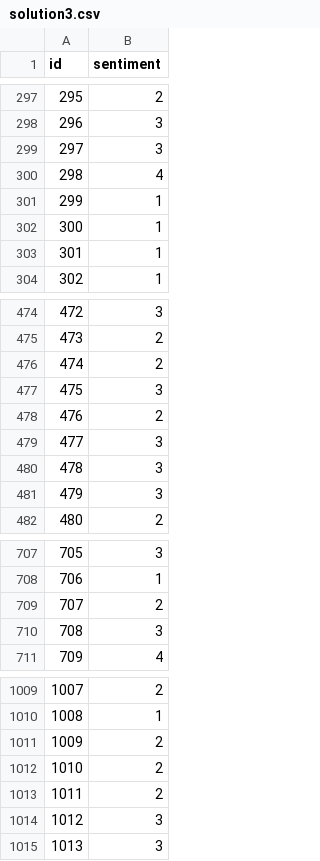
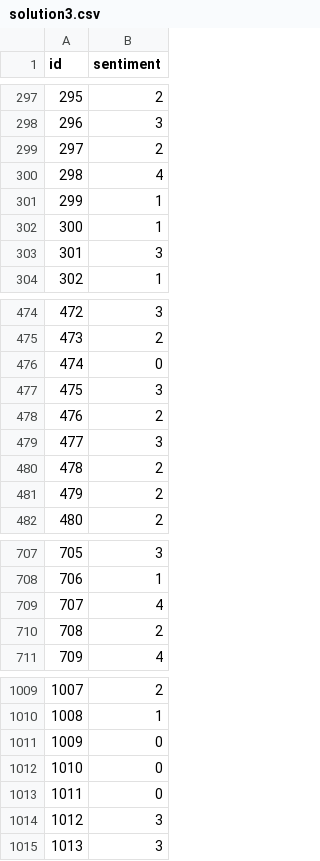
Before and after one commit to arvindh-swami/Multi-sentiment_Kaggle, a CSV file: solution3.csv, drawn as a sheet; only a part is shown, gaps mark what is left out; the diff covers the shown part only.

```diff
--- a/solution3.csv
+++ b/solution3.csv
@@ -298,3 +298,3 @@ id,sentiment
 296,3
-297,3
+297,2
 298,4
@@ -302,3 +302,3 @@ id,sentiment
 300,1
-301,1
+301,3
 302,1
@@ -475,3 +475,3 @@ id,sentiment
 473,2
-474,2
+474,0
 475,3
@@ -479,4 +479,4 @@ id,sentiment
 477,3
-478,3
-479,3
+478,2
+479,2
 480,2
@@ -708,4 +708,4 @@ id,sentiment
 706,1
-707,2
-708,3
+707,4
+708,2
 709,4
@@ -1010,5 +1010,5 @@ id,sentiment
 1008,1
-1009,2
-1010,2
-1011,2
+1009,0
+1010,0
+1011,0
 1012,3
```
Also changed, not shown: 30 edited cells elsewhere in this file, 1 other file.
